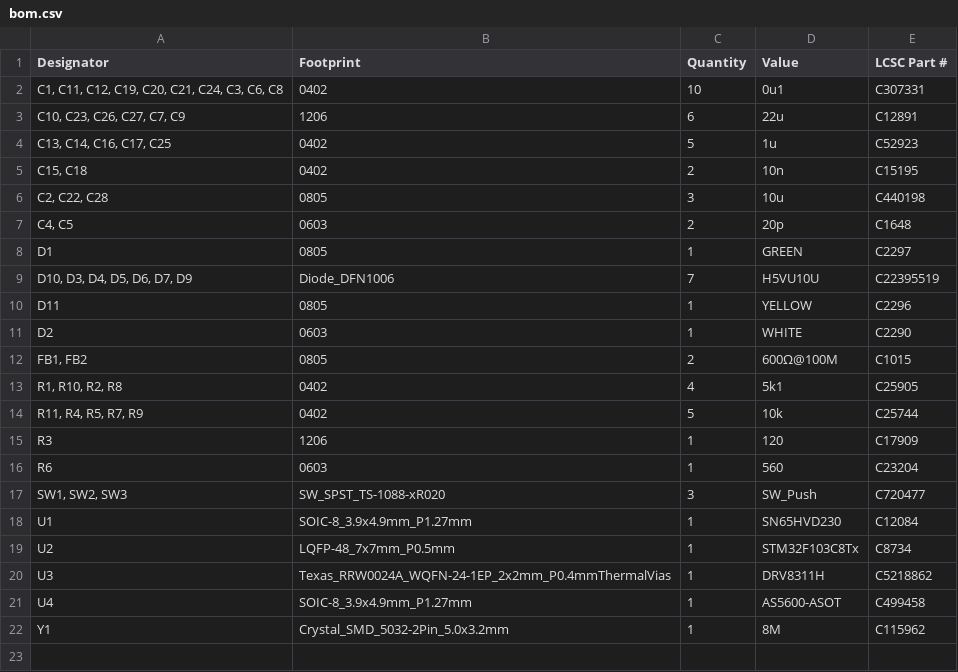
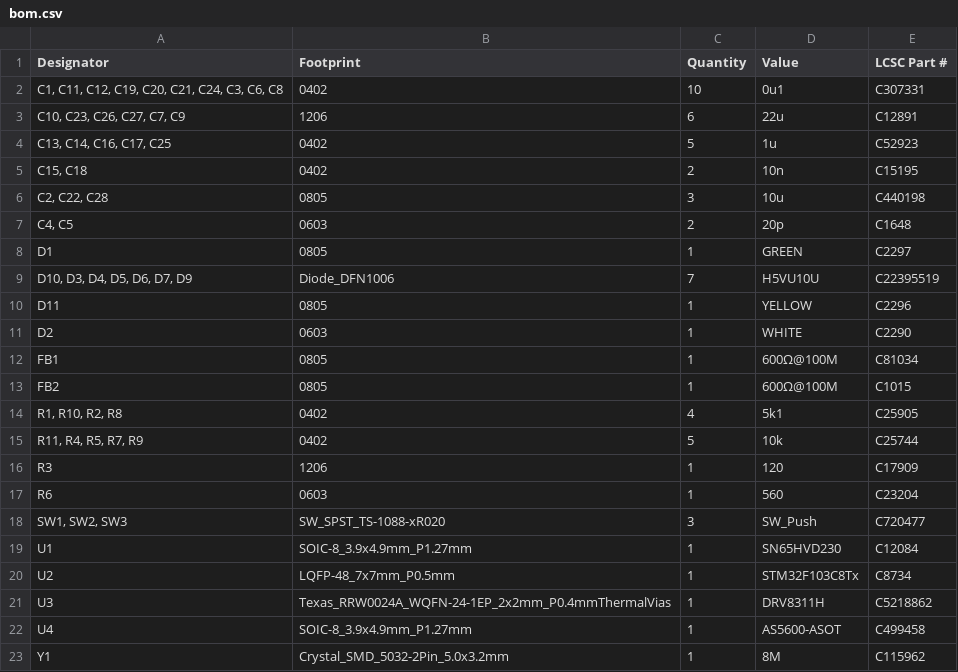
Before and after one commit to Galacs/mhadb-2208-bldc-drv, a CSV file: production/bom.csv, drawn as a sheet.

Commit message:
regenerate production files

```diff
--- a/production/bom.csv
+++ b/production/bom.csv
@@ -11,3 +11,4 @@ D11,0805,1,YELLOW,C2296
 D2,0603,1,WHITE,C2290
-"FB1, FB2",0805,2,600Ω@100M,C1015
+FB1,0805,1,600Ω@100M,C81034
+FB2,0805,1,600Ω@100M,C1015
 "R1, R10, R2, R8",0402,4,5k1,C25905
```
Also changed, not shown: 2 other files.
